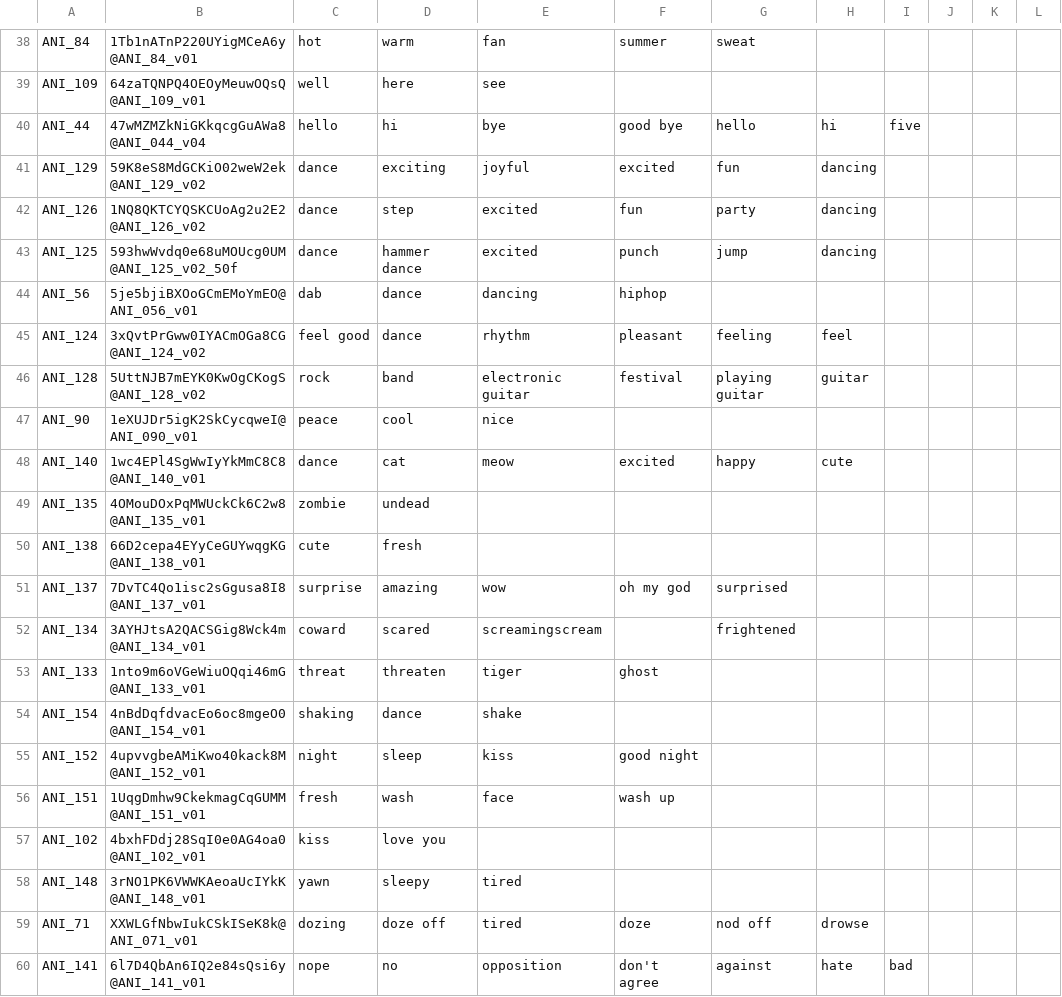
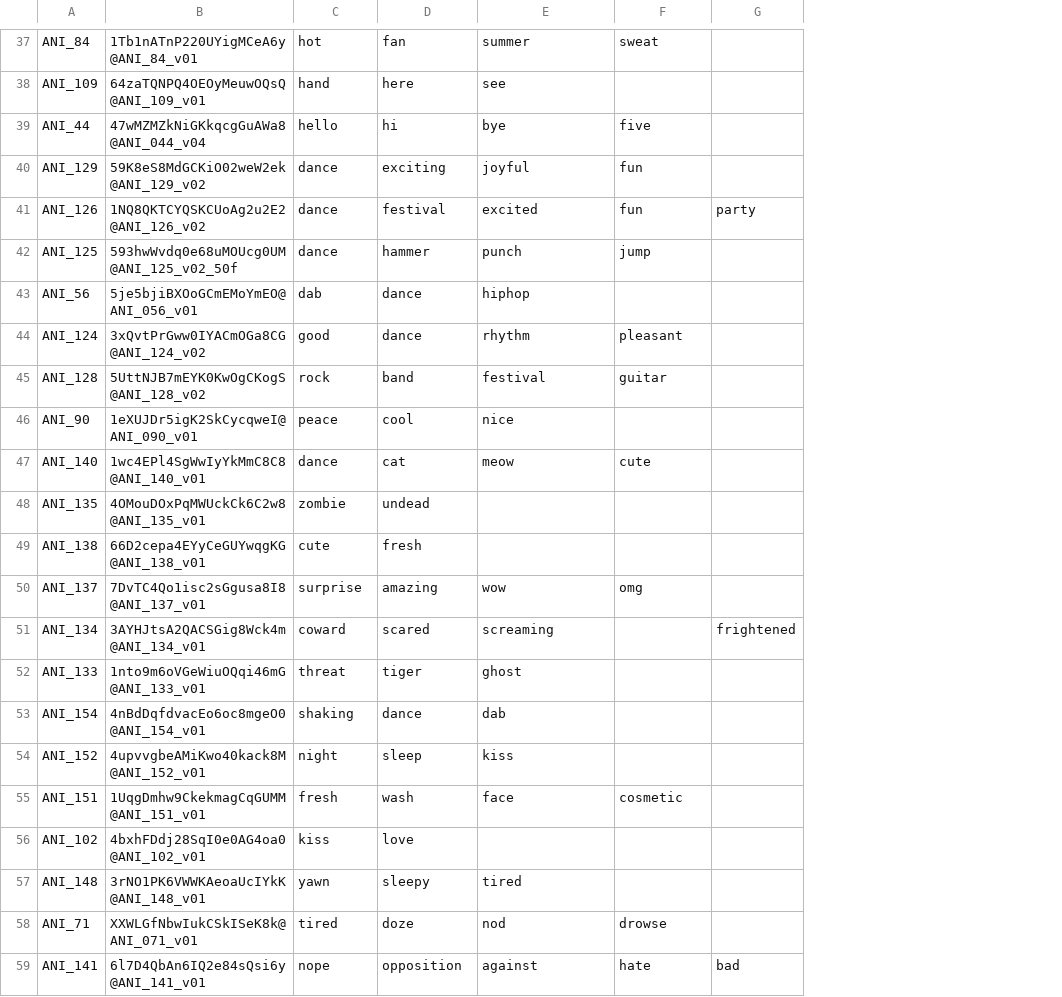
Before and after one commit to DaeHyeonNam/DogForever, a CSV file: data.csv, drawn as a sheet; only a part is shown, gaps mark what is left out; removed rows and columns are numbered as before the commit, all else as after; the diff covers the shown part only; the diff names each change by its address in the sheet, - before the commit and + after, or states it on an @@ line.

```diff
--- a/data.csv
+++ b/data.csv
-column G, rows 38-60: sweat |  | hello | fun | party | jump |  | feeling | playing guitar |  | happy |  |  | surprised | frightened |  |  |  |  |  |  | nod off | against
-column H, rows 40-60: hi | dancing | dancing | dancing |  | feel | guitar |  | cute |  |  |  |  |  |  |  |  |  |  | drowse | hate
-column I, rows 40-60: five |  |  |  |  |  |  |  |  |  |  |  |  |  |  |  |  |  |  |  | bad
-column J, empty
-column K, empty
-column L, empty
+column G, rows 41-59: party |  |  |  |  |  |  |  |  |  | frightened |  |  |  |  |  |  |  | bad
-D37: warm
+D37: fan
-E37: fan
+E37: summer
-F37: summer
+F37: sweat
-C38: well
+C38: hand
-F39: good bye
+F39: five
-F40: excited
+F40: fun
-D41: step
+D41: festival
-D42: hammer dance
+D42: hammer
-E42: excited
+E42: punch
-F42: punch
+F42: jump
-E43: dancing
+E43: hiphop
-F43: hiphop
+F43: (empty)
-C44: feel good
+C44: good
-E45: electronic guitar
+E45: festival
-F45: festival
+F45: guitar
-F47: excited
+F47: cute
-F50: oh my god
+F50: omg
-E51: screamingscream
+E51: screaming
-D52: threaten
+D52: tiger
-E52: tiger
+E52: ghost
-F52: ghost
+F52: (empty)
-E53: shake
+E53: dab
-F54: good night
+F54: (empty)
-F55: wash up
+F55: cosmetic
-D56: love you
+D56: love
-C58: dozing
+C58: tired
-D58: doze off
+D58: doze
-E58: tired
+E58: nod
-F58: doze
+F58: drowse
-D59: no
+D59: opposition
-E59: opposition
+E59: against
-F59: don't agree
+F59: hate
```
Also changed, not shown: 4 removed rows and 68 edited cells elsewhere in this file, 2 other files.
